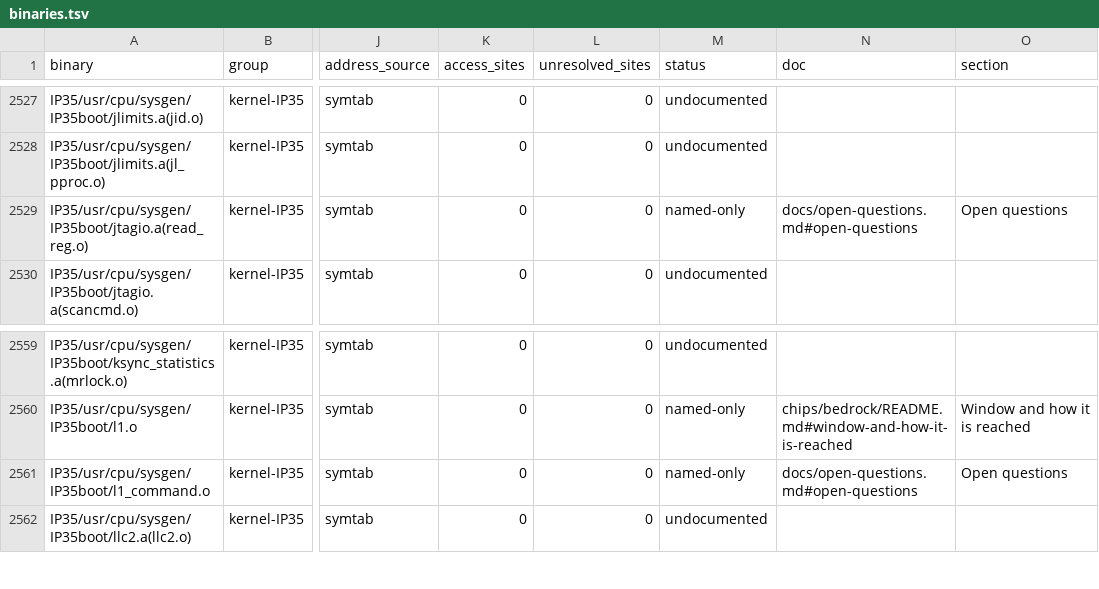
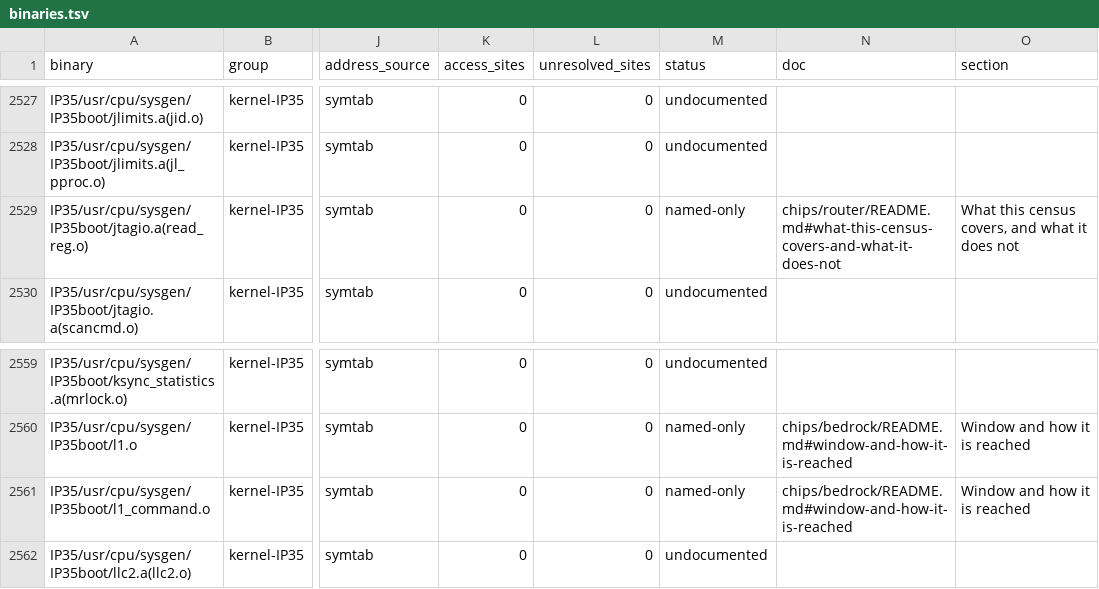
Before and after one commit to jamesbraid/chips, a TSV file: docs/inventory/binaries.tsv, drawn as a sheet; only a part is shown, gaps mark what is left out; the diff names each change by its address in the sheet, - before the commit and + after, or states it on an @@ line.

Commit message:
chips/tiocp: write the page from the shared-accessor rows and record the TIO search
The census of the shared Bridge-family accessors already holds 43
offsets for the chip-type-3 path, so the page and a generated header
use those rows instead of repeating the scan. The only register
the PIC path reaches and the TIOCP path does not is the link layer
configuration word, where the TIOCP branch ends in a panic call.

No TIO code is held. The IP35 kernel object names two TIO routines
only in its debug name tables, and the software enumeration of PCI
bridge types has a TIOCP value. Both are recorded with the search
that found them and the next public source to read.

```diff
--- a/docs/inventory/binaries.tsv
+++ b/docs/inventory/binaries.tsv
-N2529 (doc): docs/open-questions.md#open-questions
+N2529 (doc): chips/router/README.md#what-this-census-covers-and-what-it-does-not
-O2529 (section): Open questions
+O2529 (section): What this census covers, and what it does not
-N2561 (doc): docs/open-questions.md#open-questions
+N2561 (doc): chips/bedrock/README.md#window-and-how-it-is-reached
-O2561 (section): Open questions
+O2561 (section): Window and how it is reached
```
Also changed, not shown: 5 other files.
